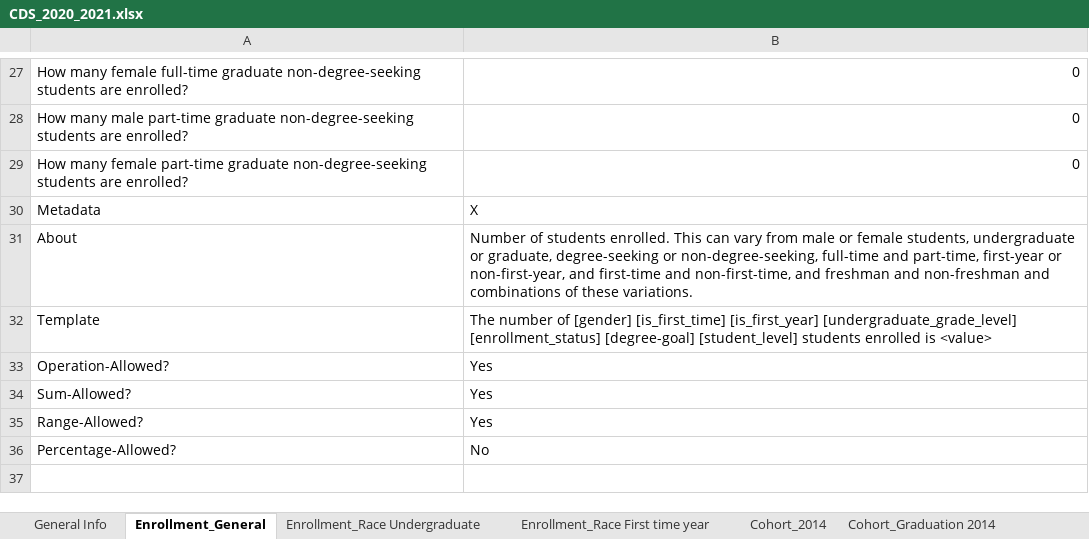
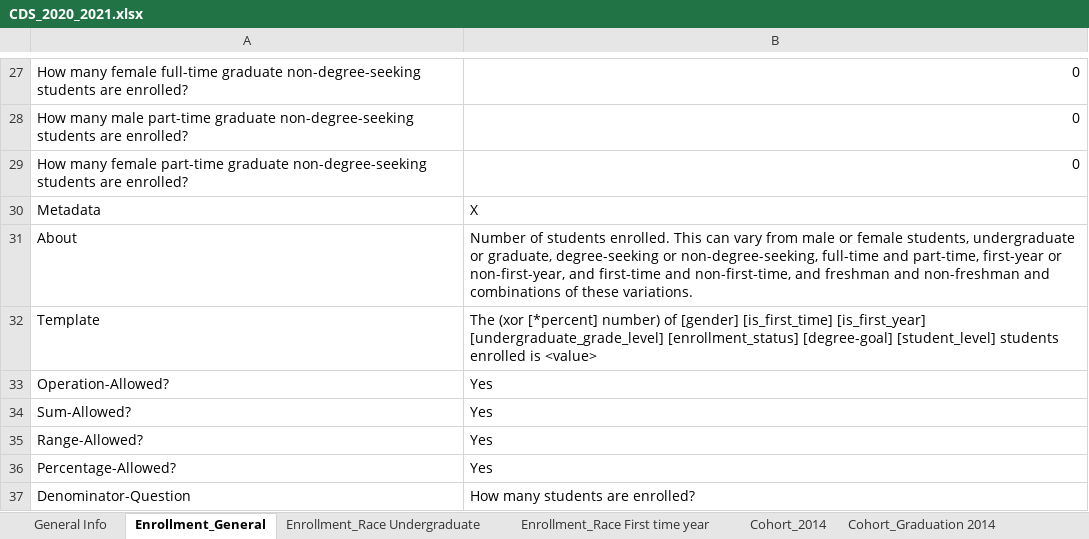
Before and after one commit to rhit-dingb/rhit_IRPA_2023, an Excel workbook: NewCDSDataFromClient/CDS_2020_2021.xlsx, sheet Enrollment_General, drawn as a sheet; only a part is shown, gaps mark what is left out; values as stored, in another font and other column widths than the file's, no borders; the diff names each change by its address in the sheet, - before the commit and + after, or states it on an @@ line.

```diff
--- a/NewCDSDataFromClient/CDS_2020_2021.xlsx (sheet Enrollment_General)
+++ b/NewCDSDataFromClient/CDS_2020_2021.xlsx (sheet Enrollment_General)
-B32: The number of [gender]…
+B32: The (xor [*percent] number) of [gender]…
-B36: No
+B36: Yes
+row 37: Denominator-Question | How many students are enrolled?
```
Also changed, not shown: NewCDSDataFromClient/TEST_2020_2021.xlsx, NewCDSDataFromClient/TEST_2021_2022.xlsx, 12 other files.
